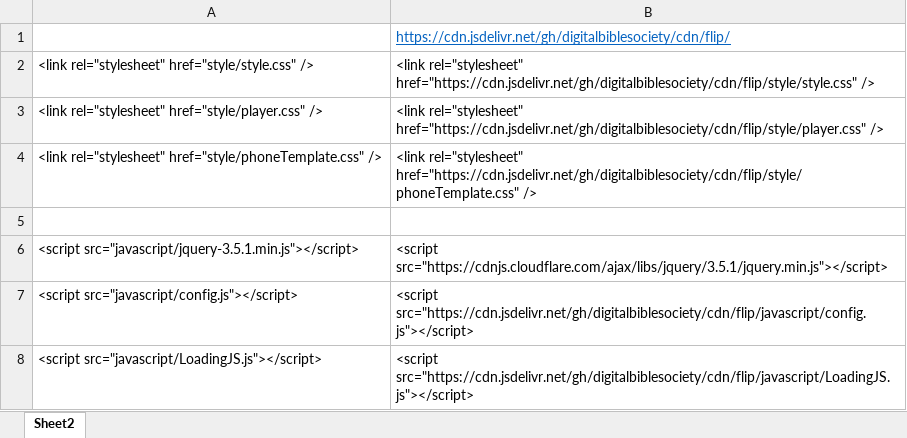
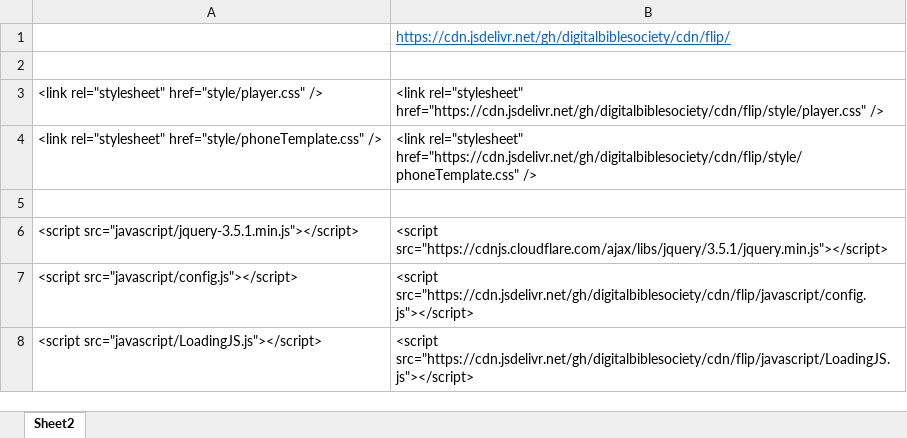
Before and after one commit to digitalbiblesociety/cdn, an Excel workbook: flipBook Changes.xlsx, sheet Sheet2, drawn as a sheet; only a part is shown; values as stored, in another font and other column widths than the file's, no borders; the diff names each change by its address in the sheet, - before the commit and + after, or states it on an @@ line.

```diff
--- a/flipBook Changes.xlsx (sheet Sheet2)
+++ b/flipBook Changes.xlsx (sheet Sheet2)
-row 2: <link rel="stylesheet" href="style/style.css" /> | <link rel="stylesheet" href="https://cdn.jsdelivr.net/gh/digitalbiblesociety/cdn/flip/style/style.css" />
+row 2: (empty)
```
Also changed, not shown: 6 other files.
